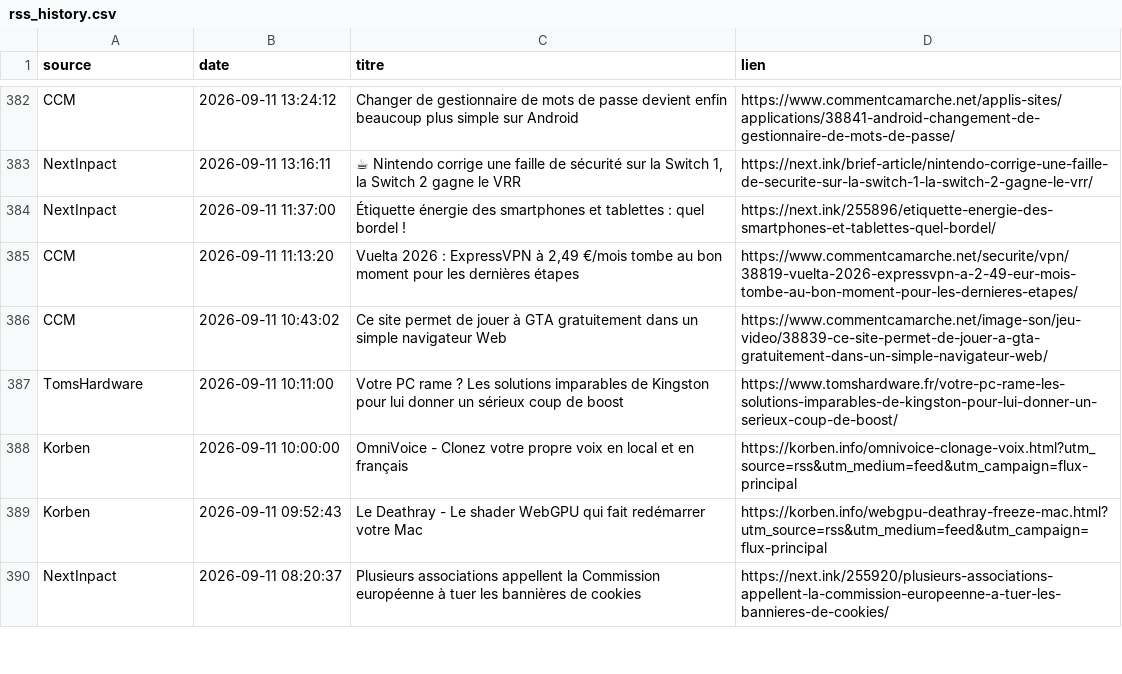
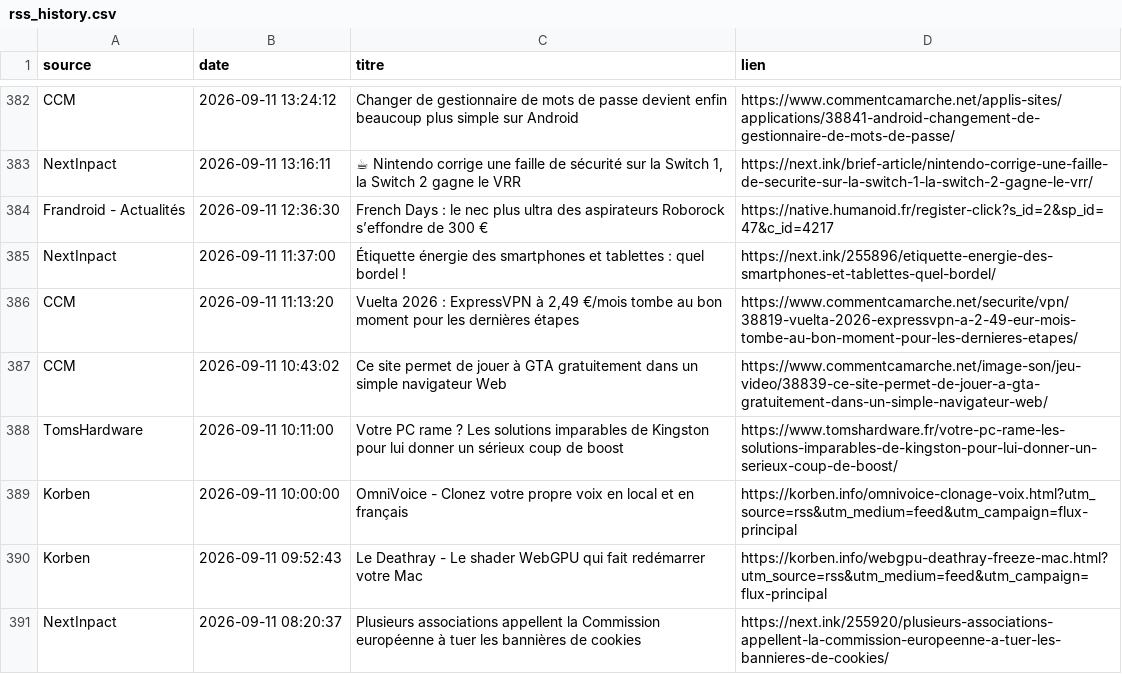
Before and after one commit to djhadef-star/rss-automation, a CSV file: output/rss_history.csv, drawn as a sheet; only a part is shown, gaps mark what is left out; the diff names each change by its address in the sheet, - before the commit and + after, or states it on an @@ line.

```diff
--- a/output/rss_history.csv
+++ b/output/rss_history.csv
+row 384: Frandroid - Actualités | 2026-09-11 12:36:30 | French Days : le nec plus ultra des aspirateurs Roborock s’effondre de 300 € | https://native.humanoid.fr/register-click?s_id=2&sp_id=47&c_id=4217
```
